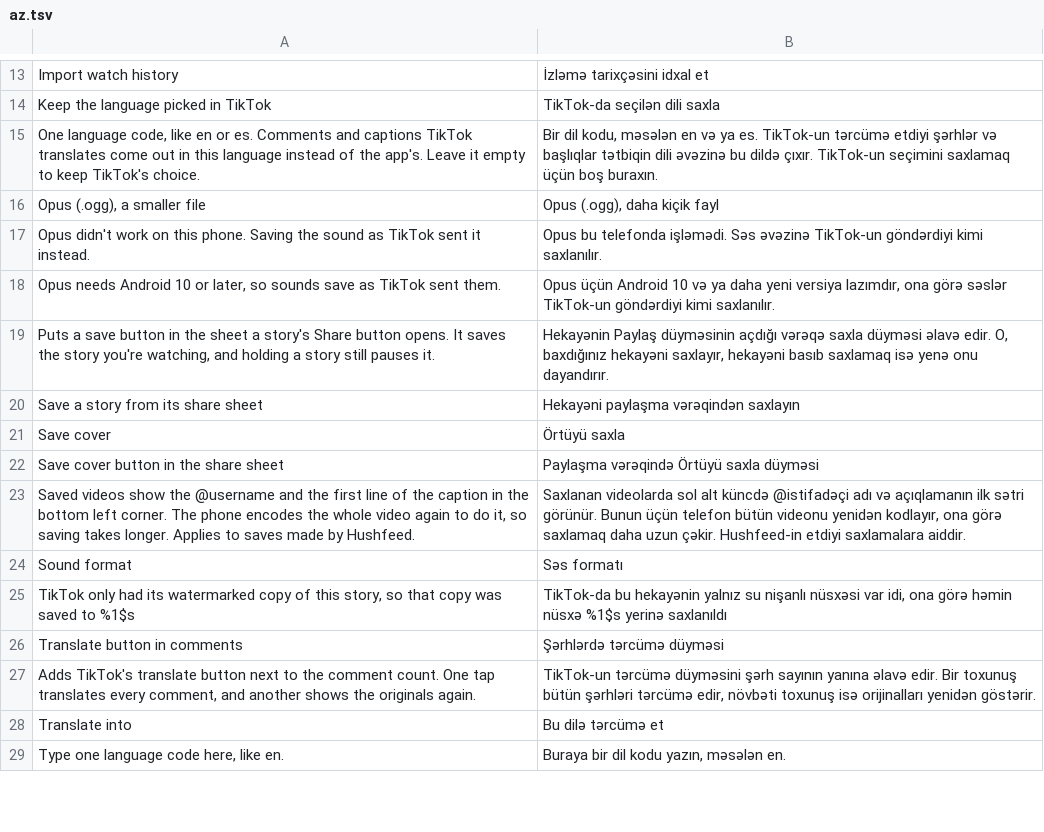
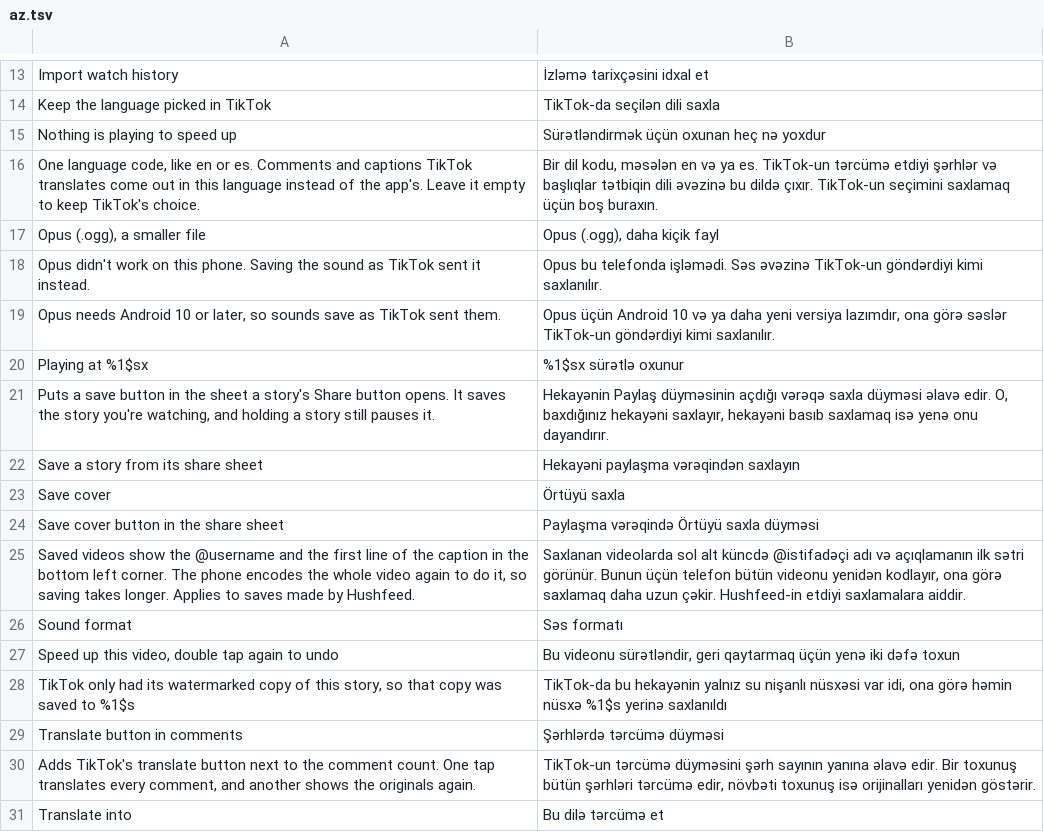
Before and after one commit to Nezumi-2711/HushFeed, a TSV file: extensions/tiktok/src/main/l10n/az.tsv, drawn as a sheet; only a part is shown, gaps mark what is left out; the shorter side is filled out with more unchanged rows; the diff names each change by its address in the sheet, - before the commit and + after, or states it on an @@ line.

```diff
--- a/extensions/tiktok/src/main/l10n/az.tsv
+++ b/extensions/tiktok/src/main/l10n/az.tsv
+row 15: Nothing is playing to speed up | Sürətləndirmək üçün oxunan heç nə yoxdur
+row 20: Playing at %1$sx | %1$sx sürətlə oxunur
+row 27: Speed up this video, double tap again to undo | Bu videonu sürətləndir, geri qaytarmaq üçün yenə iki dəfə toxun
```
Also changed, not shown: extensions/tiktok/src/main/l10n/de.tsv, extensions/tiktok/src/main/l10n/es.tsv, 22 other files.
